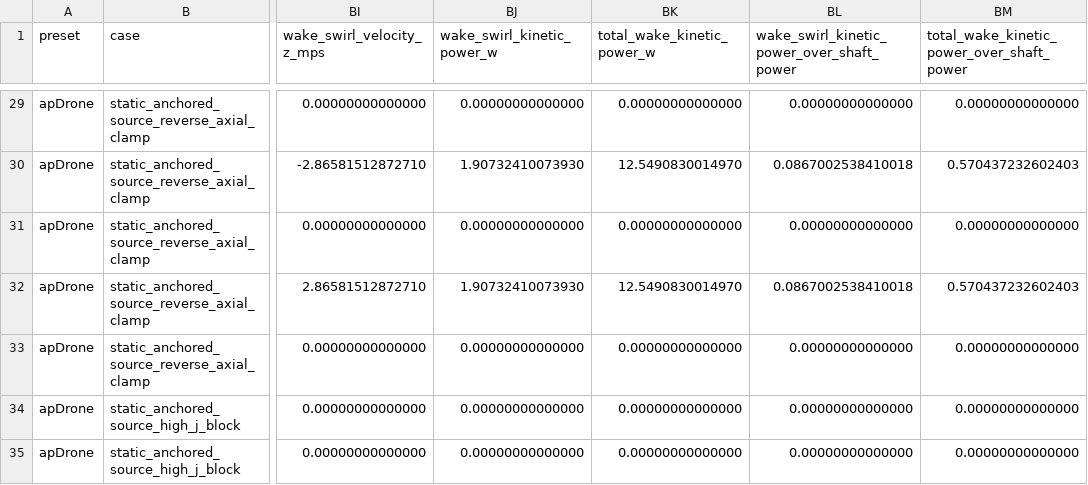
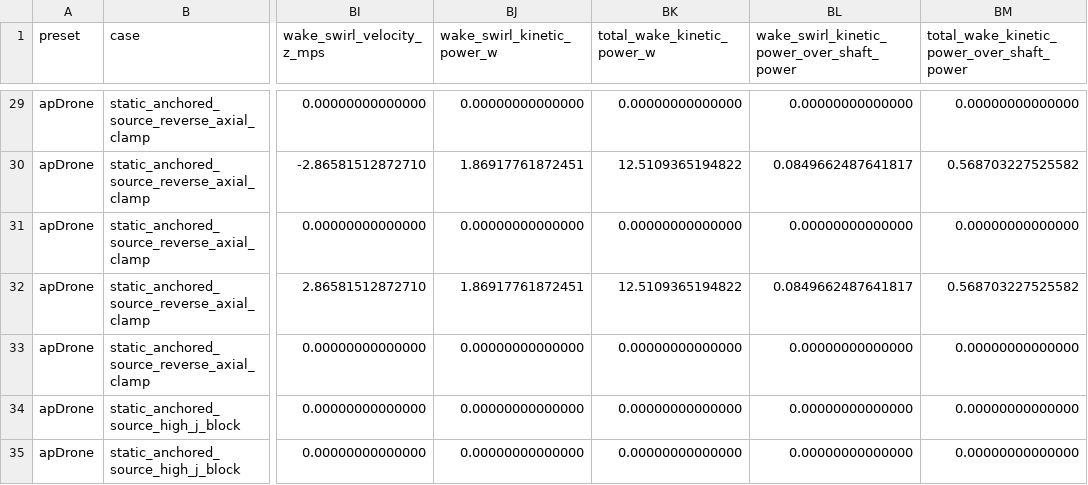
Before and after one commit to SakalioLabs/FPV-Dronecraft, a CSV file: docs/data/propeller_archive_ct_cp_j_openfoam_source_table_packet.csv, drawn as a sheet; only a part is shown, gaps mark what is left out; the diff covers the shown part only; the diff names each change by its address in the sheet, - before the commit and + after, or states it on an @@ line.

```diff
--- a/docs/data/propeller_archive_ct_cp_j_openfoam_source_table_packet.csv
+++ b/docs/data/propeller_archive_ct_cp_j_openfoam_source_table_packet.csv
-BJ30 (wake_swirl_kinetic_power_w): 1.90732410073930
+BJ30 (wake_swirl_kinetic_power_w): 1.86917761872451
-BK30 (total_wake_kinetic_power_w): 12.5490830014970
+BK30 (total_wake_kinetic_power_w): 12.5109365194822
-BL30: 0.0867002538410018
+BL30: 0.0849662487641817
-BM30: 0.570437232602403
+BM30: 0.568703227525582
-BJ32 (wake_swirl_kinetic_power_w): 1.90732410073930
+BJ32 (wake_swirl_kinetic_power_w): 1.86917761872451
-BK32 (total_wake_kinetic_power_w): 12.5490830014970
+BK32 (total_wake_kinetic_power_w): 12.5109365194822
-BL32: 0.0867002538410018
+BL32: 0.0849662487641817
-BM32: 0.570437232602403
+BM32: 0.568703227525582
```
Also changed, not shown: 104 edited cells elsewhere in this file, docs/data/propeller_archive_ct_cp_j_actuator_disk_source_term_packet.csv, docs/data/propeller_archive_ct_cp_j_runtime_curve_packet.csv, 2 other files.
